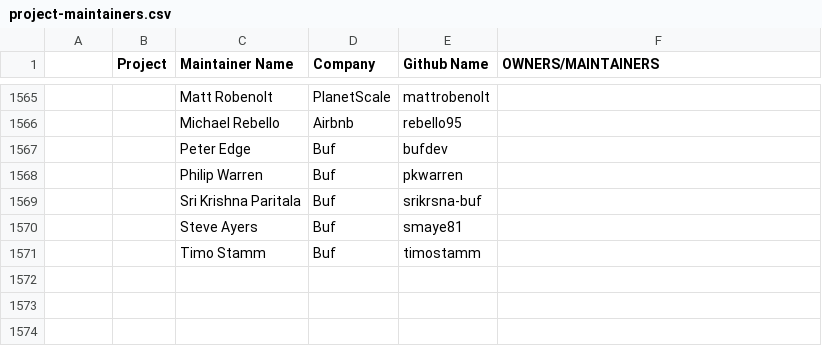
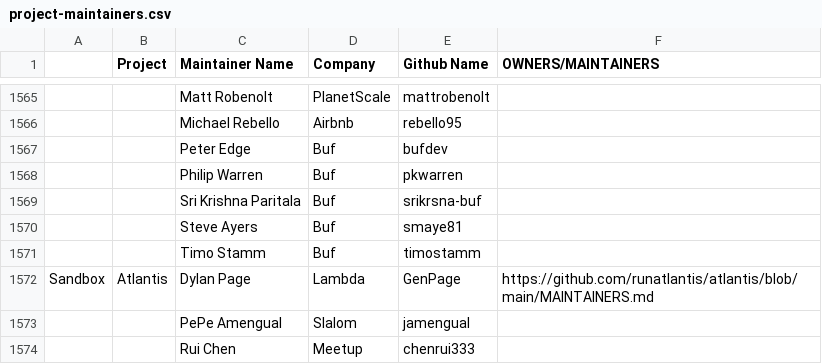
Before and after one commit to cncf/foundation, a CSV file: project-maintainers.csv, drawn as a sheet; only a part is shown, gaps mark what is left out; the diff names each change by its address in the sheet, - before the commit and + after, or states it on an @@ line.

Commit message:
feat(project-maintainers): add atlantis project maintainers
Signed-off-by: Rui Chen <rui@chenrui.dev>

```diff
--- a/project-maintainers.csv
+++ b/project-maintainers.csv
+row 1572: Sandbox | Atlantis | Dylan Page | Lambda | GenPage | https://github.com/runatlantis/atlantis/blob/main/MAINTAINERS.md
+row 1573:  |  | PePe Amengual | Slalom | jamengual
+row 1574:  |  | Rui Chen | Meetup | chenrui333
```
